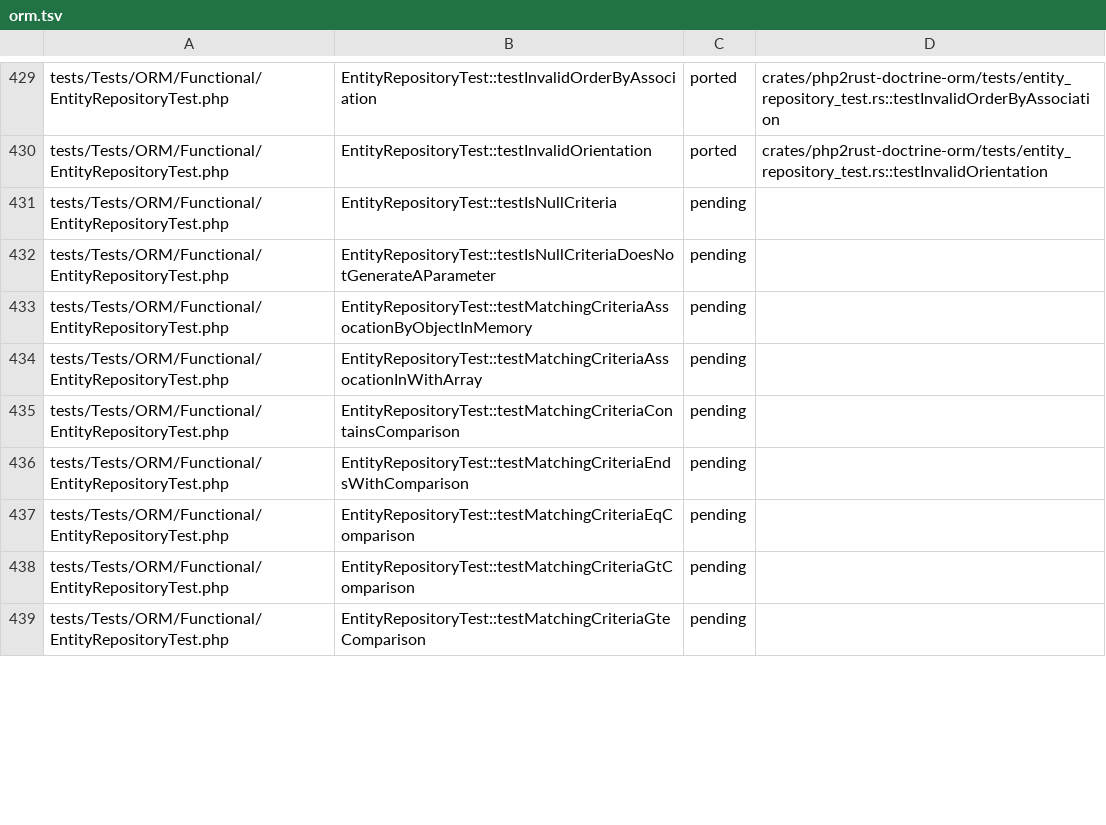
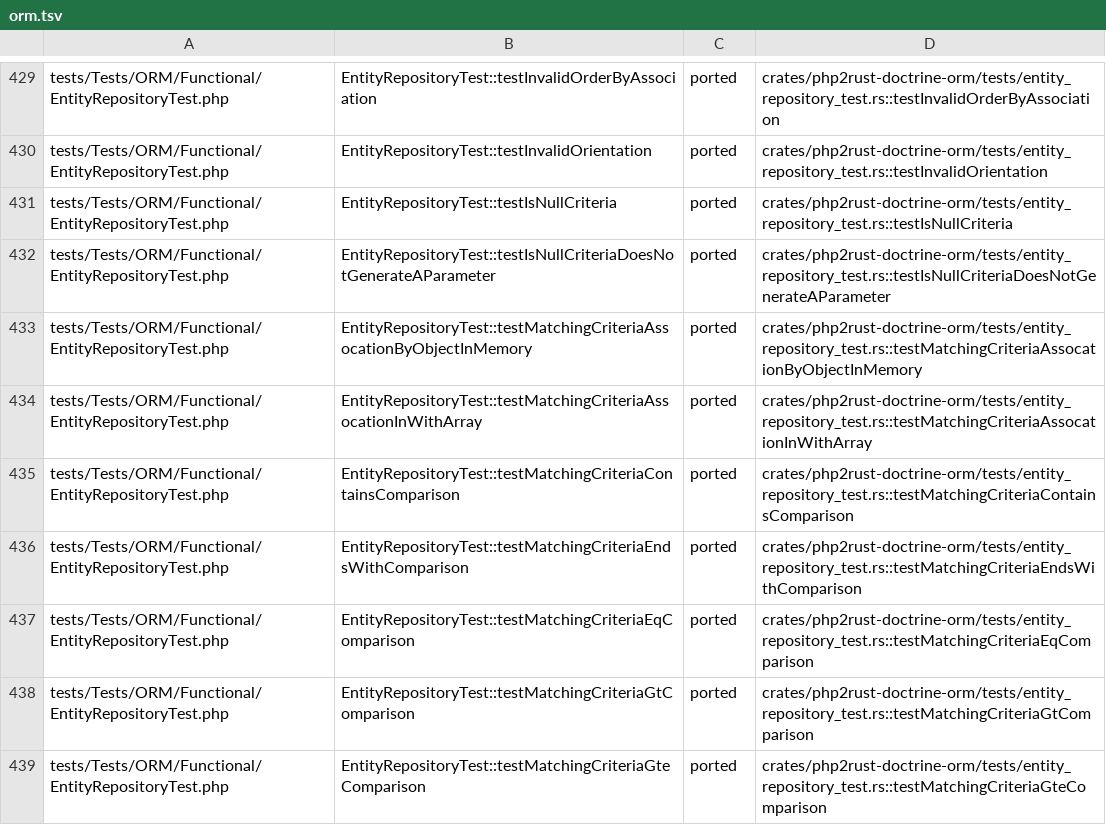
Before and after one commit to D-Nations/php2rust-doctrine-orm, a TSV file: parity/doctrine/orm.tsv, drawn as a sheet; only a part is shown, gaps mark what is left out; the diff covers the shown part only.

```diff
--- a/parity/doctrine/orm.tsv
+++ b/parity/doctrine/orm.tsv
@@ -430,10 +430,10 @@ tests/Tests/ORM/Functional/EntityRepositoryTest.php	EntityRepositoryTest::testIn
 tests/Tests/ORM/Functional/EntityRepositoryTest.php	EntityRepositoryTest::testInvalidOrientation	ported	crates/php2rust-doctrine-orm/tests/entity_repository_test.rs::testInvalidOrientation
-tests/Tests/ORM/Functional/EntityRepositoryTest.php	EntityRepositoryTest::testIsNullCriteria	pending	
-tests/Tests/ORM/Functional/EntityRepositoryTest.php	EntityRepositoryTest::testIsNullCriteriaDoesNotGenerateAParameter	pending	
-tests/Tests/ORM/Functional/EntityRepositoryTest.php	EntityRepositoryTest::testMatchingCriteriaAssocationByObjectInMemory	pending	
-tests/Tests/ORM/Functional/EntityRepositoryTest.php	EntityRepositoryTest::testMatchingCriteriaAssocationInWithArray	pending	
-tests/Tests/ORM/Functional/EntityRepositoryTest.php	EntityRepositoryTest::testMatchingCriteriaContainsComparison	pending	
-tests/Tests/ORM/Functional/EntityRepositoryTest.php	EntityRepositoryTest::testMatchingCriteriaEndsWithComparison	pending	
-tests/Tests/ORM/Functional/EntityRepositoryTest.php	EntityRepositoryTest::testMatchingCriteriaEqComparison	pending	
-tests/Tests/ORM/Functional/EntityRepositoryTest.php	EntityRepositoryTest::testMatchingCriteriaGtComparison	pending	
-tests/Tests/ORM/Functional/EntityRepositoryTest.php	EntityRepositoryTest::testMatchingCriteriaGteComparison	pending	
+tests/Tests/ORM/Functional/EntityRepositoryTest.php	EntityRepositoryTest::testIsNullCriteria	ported	crates/php2rust-doctrine-orm/tests/entity_repository_test.rs::testIsNullCriteria
+tests/Tests/ORM/Functional/EntityRepositoryTest.php	EntityRepositoryTest::testIsNullCriteriaDoesNotGenerateAParameter	ported	crates/php2rust-doctrine-orm/tests/entity_repository_test.rs::testIsNullCriteriaDoesNotGenerateAParameter
+tests/Tests/ORM/Functional/EntityRepositoryTest.php	EntityRepositoryTest::testMatchingCriteriaAssocationByObjectInMemory	ported	crates/php2rust-doctrine-orm/tests/entity_repository_test.rs::testMatchingCriteriaAssocationByObjectInMemory
+tests/Tests/ORM/Functional/EntityRepositoryTest.php	EntityRepositoryTest::testMatchingCriteriaAssocationInWithArray	ported	crates/php2rust-doctrine-orm/tests/entity_repository_test.rs::testMatchingCriteriaAssocationInWithArray
+tests/Tests/ORM/Functional/EntityRepositoryTest.php	EntityRepositoryTest::testMatchingCriteriaContainsComparison	ported	crates/php2rust-doctrine-orm/tests/entity_repository_test.rs::testMatchingCriteriaContainsComparison
+tests/Tests/ORM/Functional/EntityRepositoryTest.php	EntityRepositoryTest::testMatchingCriteriaEndsWithComparison	ported	crates/php2rust-doctrine-orm/tests/entity_repository_test.rs::testMatchingCriteriaEndsWithComparison
+tests/Tests/ORM/Functional/EntityRepositoryTest.php	EntityRepositoryTest::testMatchingCriteriaEqComparison	ported	crates/php2rust-doctrine-orm/tests/entity_repository_test.rs::testMatchingCriteriaEqComparison
+tests/Tests/ORM/Functional/EntityRepositoryTest.php	EntityRepositoryTest::testMatchingCriteriaGtComparison	ported	crates/php2rust-doctrine-orm/tests/entity_repository_test.rs::testMatchingCriteriaGtComparison
+tests/Tests/ORM/Functional/EntityRepositoryTest.php	EntityRepositoryTest::testMatchingCriteriaGteComparison	ported	crates/php2rust-doctrine-orm/tests/entity_repository_test.rs::testMatchingCriteriaGteComparison
```
Also changed, not shown: 24 edited cells elsewhere in this file, 1 other file.
